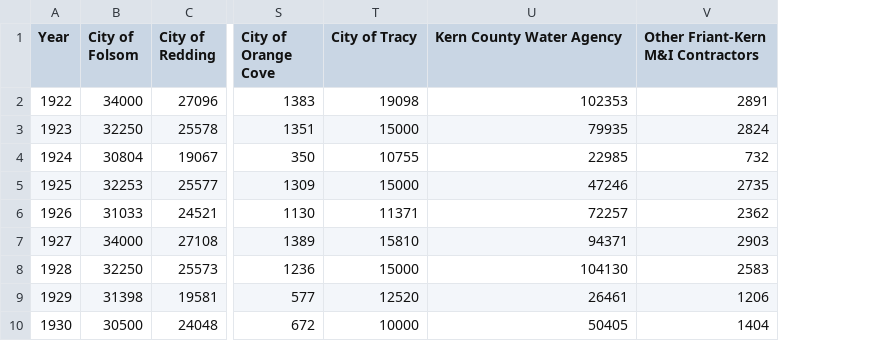
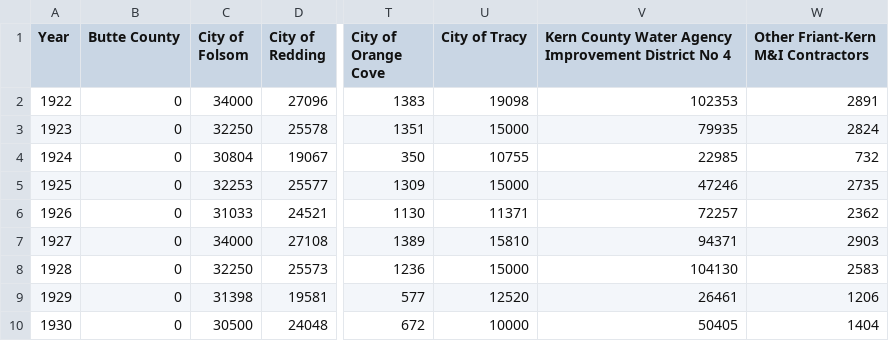
Before and after one commit to dayamuralidharan/California-Urban-Water-Management-Economic-Tool, a CSV file: CaUWMET/src/inputData/supplyInput_SWPCVPCalsim3.csv, drawn as a sheet; only a part is shown, gaps mark what is left out; addresses are those after the commit; the diff names each change by its address in the sheet, - before the commit and + after, or states it on an @@ line.

```diff
--- a/CaUWMET/src/inputData/supplyInput_SWPCVPCalsim3.csv
+++ b/CaUWMET/src/inputData/supplyInput_SWPCVPCalsim3.csv
+column B (Butte County), rows 2-10: all 0
-V1: Kern County Water Agency
+V1: Kern County Water Agency Improvement District No 4
```
Also changed, not shown: CaUWMET/src/inputData/supplyInput_SWPCVPCalsimII2020BenchmarkStudy.csv, CaUWMET/src/inputData/supplyInput_localSupplies.csv, 4 other files.
